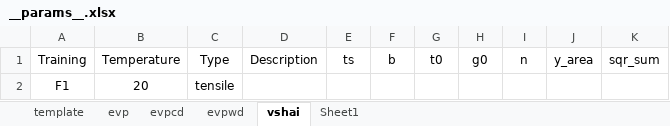
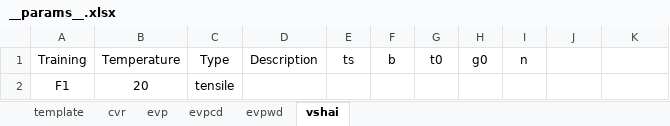
Before and after one commit to ACME-MG/moga_neml, an Excel workbook: scripts/data/__params__.xlsx, sheet vshai, drawn as a sheet; values as stored, in another font and other column widths than the file's, no borders; the diff names each change by its address in the sheet, - before the commit and + after, or states it on an @@ line.

```diff
--- a/scripts/data/__params__.xlsx (sheet vshai)
+++ b/scripts/data/__params__.xlsx (sheet vshai)
-sheet tab: Sheet1
+sheet tab: cvr
-J1: y_area
+J1: (empty)
-K1: sqr_sum
+K1: (empty)
```
Also changed, not shown: sheet evp, sheet evpwd, sheet evpcd, sheet template, charts or pictures, 13 other files.
